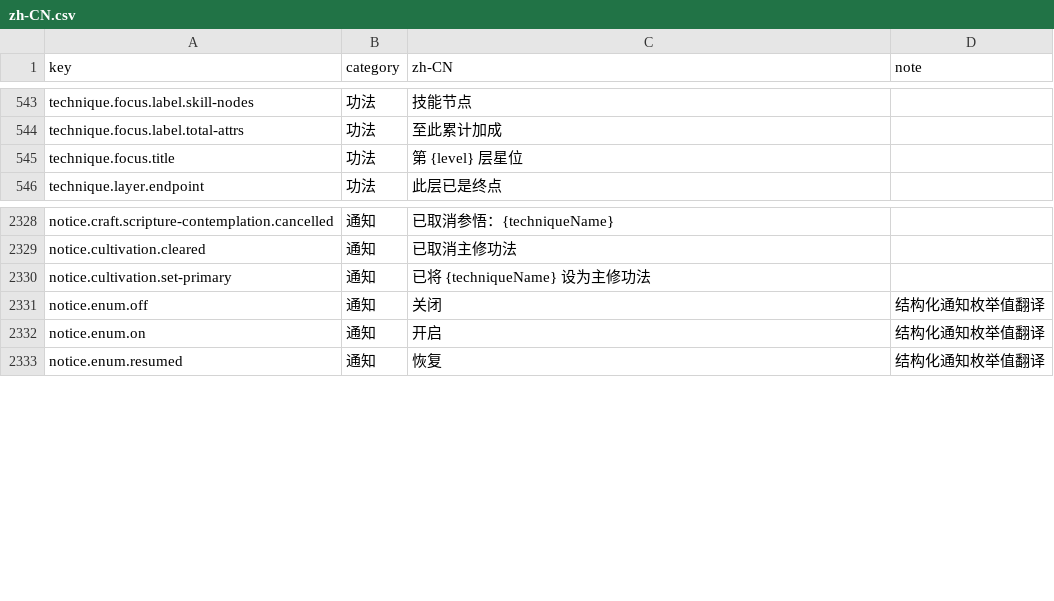
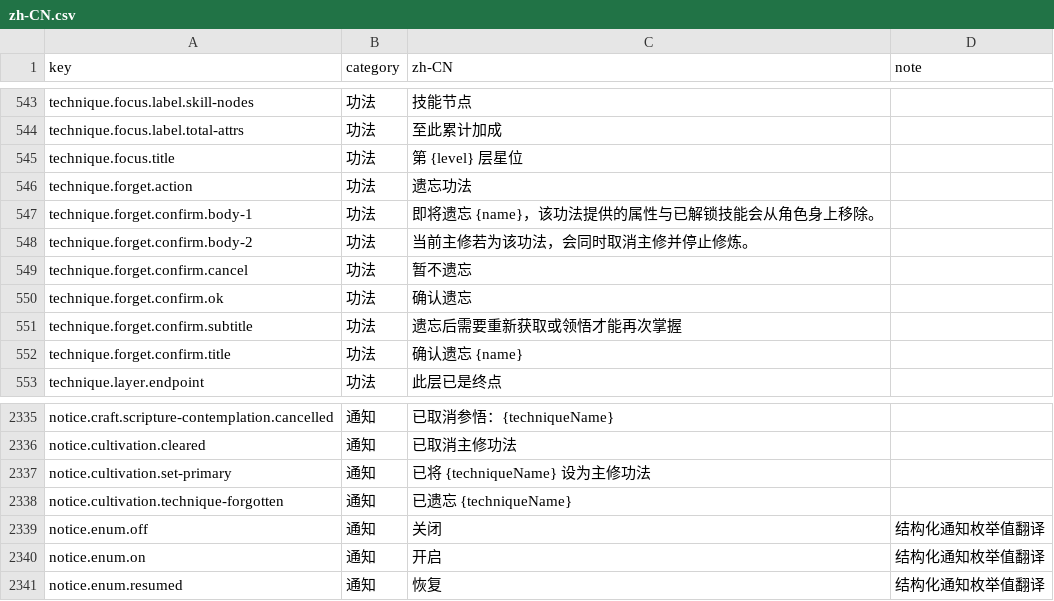
Before and after one commit to fruktoguo/daojie-yusheng, a CSV file: packages/client/src/content/i18n/zh-CN.csv, drawn as a sheet; only a part is shown, gaps mark what is left out.

```diff
--- a/packages/client/src/content/i18n/zh-CN.csv
+++ b/packages/client/src/content/i18n/zh-CN.csv
@@ -545,2 +545,9 @@ technique.focus.label.total-attrs,功法,至此累计加成,
 technique.focus.title,功法,第 {level} 层星位,
+technique.forget.action,功法,遗忘功法,
+technique.forget.confirm.body-1,功法,即将遗忘 {name}，该功法提供的属性与已解锁技能会从角色身上移除。,
+technique.forget.confirm.body-2,功法,当前主修若为该功法，会同时取消主修并停止修炼。,
+technique.forget.confirm.cancel,功法,暂不遗忘,
+technique.forget.confirm.ok,功法,确认遗忘,
+technique.forget.confirm.subtitle,功法,遗忘后需要重新获取或领悟才能再次掌握,
+technique.forget.confirm.title,功法,确认遗忘 {name},
 technique.layer.endpoint,功法,此层已是终点,
@@ -2330,2 +2337,3 @@ notice.cultivation.cleared,通知,已取消主修功法,
 notice.cultivation.set-primary,通知,已将 {techniqueName} 设为主修功法,
+notice.cultivation.technique-forgotten,通知,已遗忘 {techniqueName},
 notice.enum.off,通知,关闭,结构化通知枚举值翻译
```
Also changed, not shown: 18 other files.
